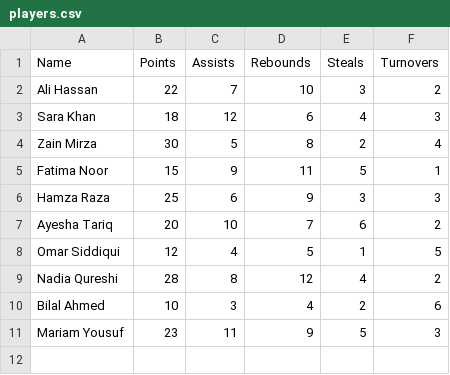
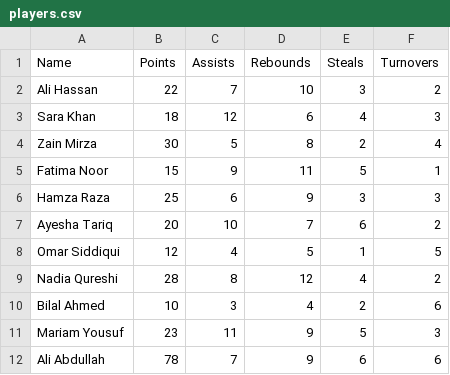
Before and after one commit to aliabdullah5485/Player-Performance-Analyzer, a CSV file: players.csv, drawn as a sheet.

```diff
--- a/players.csv
+++ b/players.csv
@@ -11 +11,2 @@ Bilal Ahmed,10,3,4,2,6
 Mariam Yousuf,23,11,9,5,3
+Ali Abdullah,78,7,9,6,6
```
Also changed, not shown: 2 other files.
